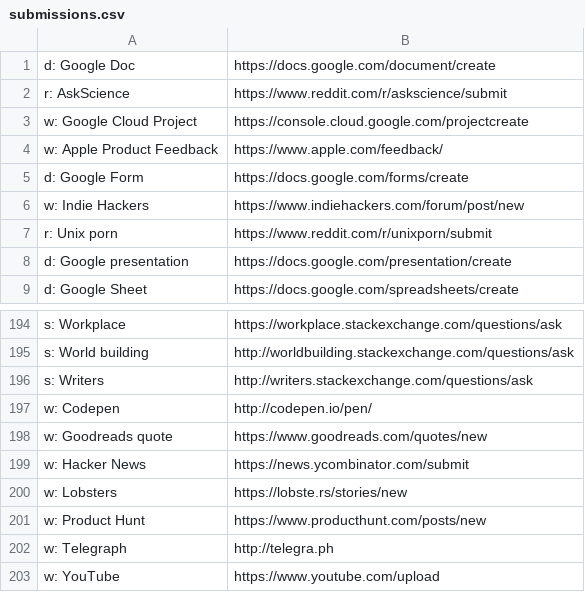
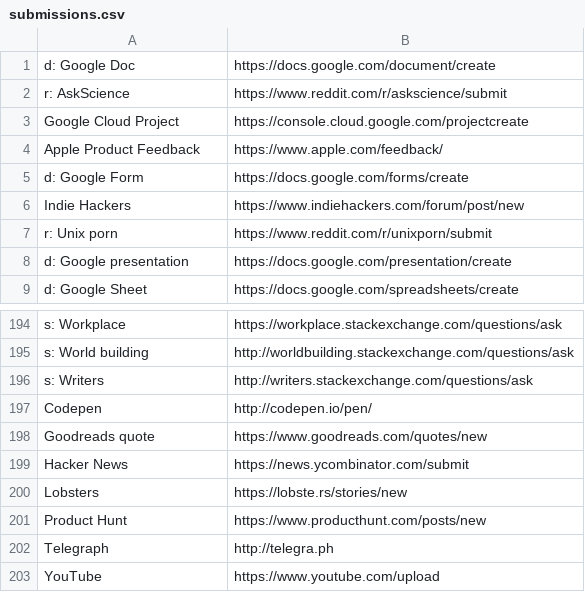
Before and after one commit to nikitavoloboev/alfred-ask-create-share, a CSV file: workflow/submissions.csv, drawn as a sheet; only a part is shown, gaps mark what is left out.

Commit message:
submissions: update

```diff
--- a/workflow/submissions.csv
+++ b/workflow/submissions.csv
@@ -2,6 +2,6 @@ d: Google Doc,https://docs.google.com/document/create
 r: AskScience,https://www.reddit.com/r/askscience/submit
-w: Google Cloud Project,https://console.cloud.google.com/projectcreate
-w: Apple Product Feedback,https://www.apple.com/feedback/
+Google Cloud Project,https://console.cloud.google.com/projectcreate
+Apple Product Feedback,https://www.apple.com/feedback/
 d: Google Form,https://docs.google.com/forms/create
-w: Indie Hackers,https://www.indiehackers.com/forum/post/new
+Indie Hackers,https://www.indiehackers.com/forum/post/new
 r: Unix porn,https://www.reddit.com/r/unixporn/submit
@@ -196,8 +196,8 @@ s: World building,http://worldbuilding.stackexchange.com/questions/ask
 s: Writers,http://writers.stackexchange.com/questions/ask
-w: Codepen,http://codepen.io/pen/
-w: Goodreads quote,https://www.goodreads.com/quotes/new
-w: Hacker News,https://news.ycombinator.com/submit
-w: Lobsters,https://lobste.rs/stories/new
-w: Product Hunt,https://www.producthunt.com/posts/new
-w: Telegraph ,http://telegra.ph
-w: YouTube,https://www.youtube.com/upload
+Codepen,http://codepen.io/pen/
+Goodreads quote,https://www.goodreads.com/quotes/new
+Hacker News,https://news.ycombinator.com/submit
+Lobsters,https://lobste.rs/stories/new
+Product Hunt,https://www.producthunt.com/posts/new
+Telegraph ,http://telegra.ph
+YouTube,https://www.youtube.com/upload
```
